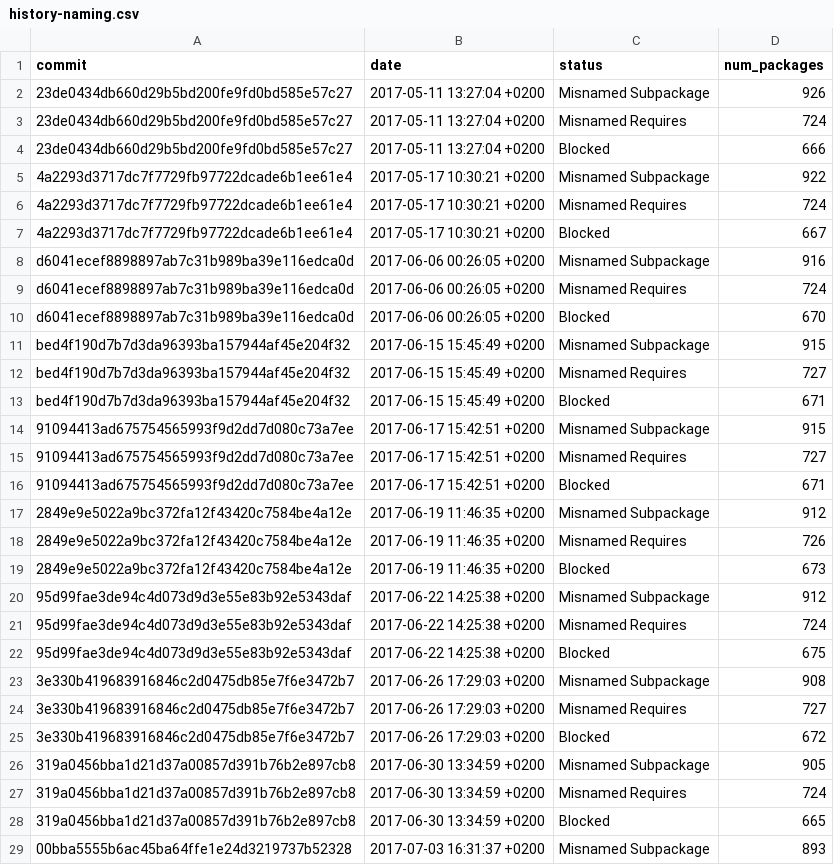
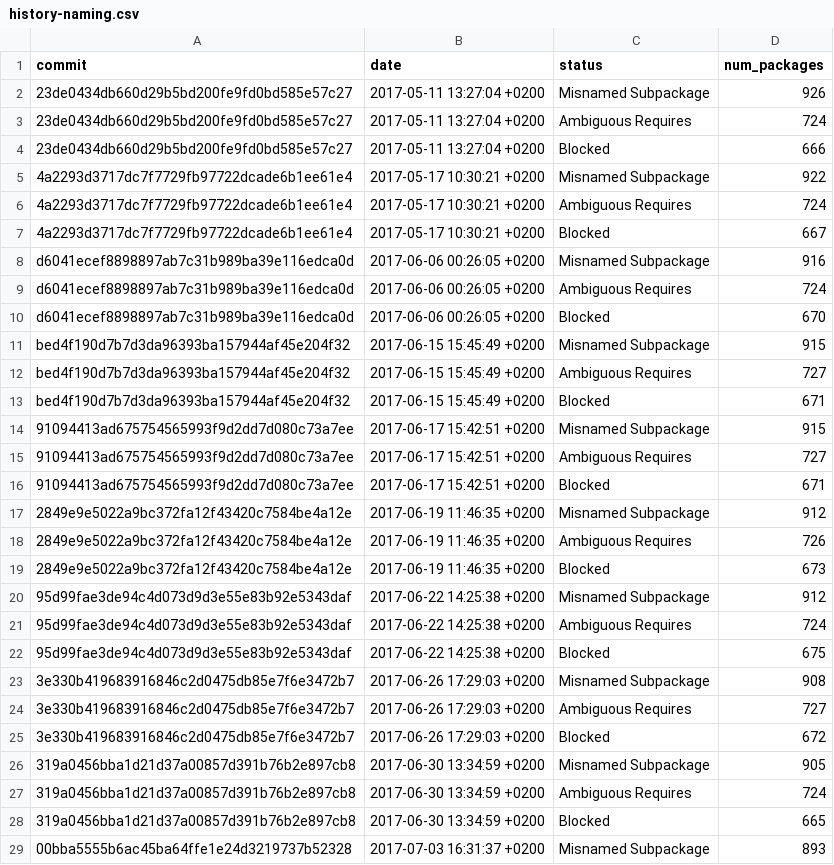
Before and after one commit to fedora-python/portingdb, a CSV file: data/history-naming.csv, drawn as a sheet; only a part is shown; the diff covers the shown part only.

Commit message:
Use Ambiguous Requires instead of Misnamed Requires on UI

```diff
--- a/data/history-naming.csv
+++ b/data/history-naming.csv
@@ -2,27 +2,27 @@ commit,date,status,num_packages
 23de0434db660d29b5bd200fe9fd0bd585e57c27,2017-05-11 13:27:04 +0200,Misnamed Subpackage,926
-23de0434db660d29b5bd200fe9fd0bd585e57c27,2017-05-11 13:27:04 +0200,Misnamed Requires,724
+23de0434db660d29b5bd200fe9fd0bd585e57c27,2017-05-11 13:27:04 +0200,Ambiguous Requires,724
 23de0434db660d29b5bd200fe9fd0bd585e57c27,2017-05-11 13:27:04 +0200,Blocked,666
 4a2293d3717dc7f7729fb97722dcade6b1ee61e4,2017-05-17 10:30:21 +0200,Misnamed Subpackage,922
-4a2293d3717dc7f7729fb97722dcade6b1ee61e4,2017-05-17 10:30:21 +0200,Misnamed Requires,724
+4a2293d3717dc7f7729fb97722dcade6b1ee61e4,2017-05-17 10:30:21 +0200,Ambiguous Requires,724
 4a2293d3717dc7f7729fb97722dcade6b1ee61e4,2017-05-17 10:30:21 +0200,Blocked,667
 d6041ecef8898897ab7c31b989ba39e116edca0d,2017-06-06 00:26:05 +0200,Misnamed Subpackage,916
-d6041ecef8898897ab7c31b989ba39e116edca0d,2017-06-06 00:26:05 +0200,Misnamed Requires,724
+d6041ecef8898897ab7c31b989ba39e116edca0d,2017-06-06 00:26:05 +0200,Ambiguous Requires,724
 d6041ecef8898897ab7c31b989ba39e116edca0d,2017-06-06 00:26:05 +0200,Blocked,670
 bed4f190d7b7d3da96393ba157944af45e204f32,2017-06-15 15:45:49 +0200,Misnamed Subpackage,915
-bed4f190d7b7d3da96393ba157944af45e204f32,2017-06-15 15:45:49 +0200,Misnamed Requires,727
+bed4f190d7b7d3da96393ba157944af45e204f32,2017-06-15 15:45:49 +0200,Ambiguous Requires,727
 bed4f190d7b7d3da96393ba157944af45e204f32,2017-06-15 15:45:49 +0200,Blocked,671
 91094413ad675754565993f9d2dd7d080c73a7ee,2017-06-17 15:42:51 +0200,Misnamed Subpackage,915
-91094413ad675754565993f9d2dd7d080c73a7ee,2017-06-17 15:42:51 +0200,Misnamed Requires,727
+91094413ad675754565993f9d2dd7d080c73a7ee,2017-06-17 15:42:51 +0200,Ambiguous Requires,727
 91094413ad675754565993f9d2dd7d080c73a7ee,2017-06-17 15:42:51 +0200,Blocked,671
 2849e9e5022a9bc372fa12f43420c7584be4a12e,2017-06-19 11:46:35 +0200,Misnamed Subpackage,912
-2849e9e5022a9bc372fa12f43420c7584be4a12e,2017-06-19 11:46:35 +0200,Misnamed Requires,726
+2849e9e5022a9bc372fa12f43420c7584be4a12e,2017-06-19 11:46:35 +0200,Ambiguous Requires,726
 2849e9e5022a9bc372fa12f43420c7584be4a12e,2017-06-19 11:46:35 +0200,Blocked,673
 95d99fae3de94c4d073d9d3e55e83b92e5343daf,2017-06-22 14:25:38 +0200,Misnamed Subpackage,912
-95d99fae3de94c4d073d9d3e55e83b92e5343daf,2017-06-22 14:25:38 +0200,Misnamed Requires,724
+95d99fae3de94c4d073d9d3e55e83b92e5343daf,2017-06-22 14:25:38 +0200,Ambiguous Requires,724
 95d99fae3de94c4d073d9d3e55e83b92e5343daf,2017-06-22 14:25:38 +0200,Blocked,675
 3e330b419683916846c2d0475db85e7f6e3472b7,2017-06-26 17:29:03 +0200,Misnamed Subpackage,908
-3e330b419683916846c2d0475db85e7f6e3472b7,2017-06-26 17:29:03 +0200,Misnamed Requires,727
+3e330b419683916846c2d0475db85e7f6e3472b7,2017-06-26 17:29:03 +0200,Ambiguous Requires,727
 3e330b419683916846c2d0475db85e7f6e3472b7,2017-06-26 17:29:03 +0200,Blocked,672
 319a0456bba1d21d37a00857d391b76b2e897cb8,2017-06-30 13:34:59 +0200,Misnamed Subpackage,905
-319a0456bba1d21d37a00857d391b76b2e897cb8,2017-06-30 13:34:59 +0200,Misnamed Requires,724
+319a0456bba1d21d37a00857d391b76b2e897cb8,2017-06-30 13:34:59 +0200,Ambiguous Requires,724
 319a0456bba1d21d37a00857d391b76b2e897cb8,2017-06-30 13:34:59 +0200,Blocked,665
```
Also changed, not shown: 27 edited cells elsewhere in this file, 2 other files.
